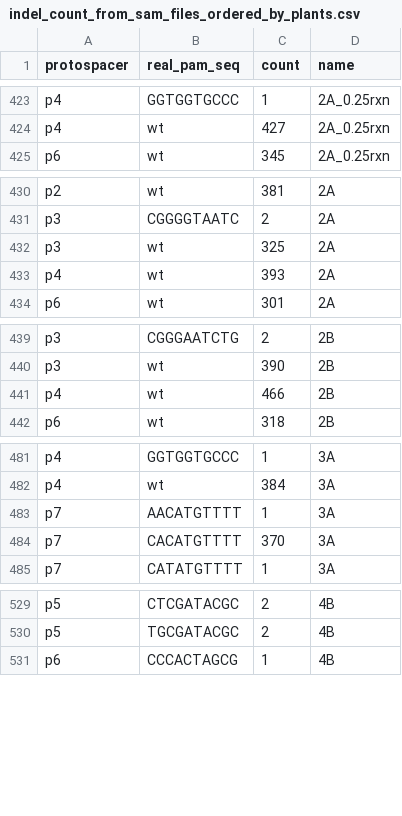
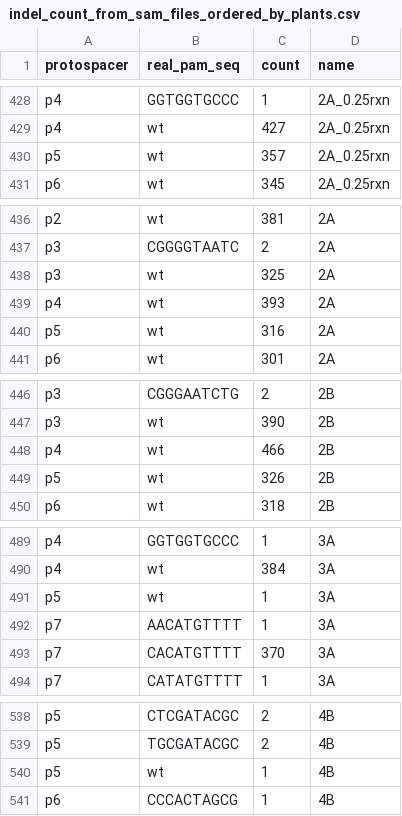
Before and after one commit to aqh2321/Nampum_Rice_Analysis, a CSV file: indel_count_from_sam_files_ordered_by_plants.csv, drawn as a sheet; only a part is shown, gaps mark what is left out; the diff covers the shown part only.

```diff
--- a/indel_count_from_sam_files_ordered_by_plants.csv
+++ b/indel_count_from_sam_files_ordered_by_plants.csv
@@ -424,2 +429,3 @@ p4,GGTGGTGCCC,1,2A_0.25rxn
 p4,wt,427,2A_0.25rxn
+p5,wt,357,2A_0.25rxn
 p6,wt,345,2A_0.25rxn
@@ -433,2 +439,3 @@ p3,wt,325,2A
 p4,wt,393,2A
+p5,wt,316,2A
 p6,wt,301,2A
@@ -441,2 +448,3 @@ p3,wt,390,2B
 p4,wt,466,2B
+p5,wt,326,2B
 p6,wt,318,2B
@@ -482,2 +490,3 @@ p4,GGTGGTGCCC,1,3A
 p4,wt,384,3A
+p5,wt,1,3A
 p7,AACATGTTTT,1,3A
@@ -530,2 +539,3 @@ p5,CTCGATACGC,2,4B
 p5,TGCGATACGC,2,4B
+p5,wt,1,4B
 p6,CCCACTAGCG,1,4B
```
Also changed, not shown: 11 added rows elsewhere in this file, high_c_indel_count_from_sam_files_ordered_by_mutation_types.csv, high_c_indel_count_from_sam_files_ordered_by_plants.csv, 6 other files.
